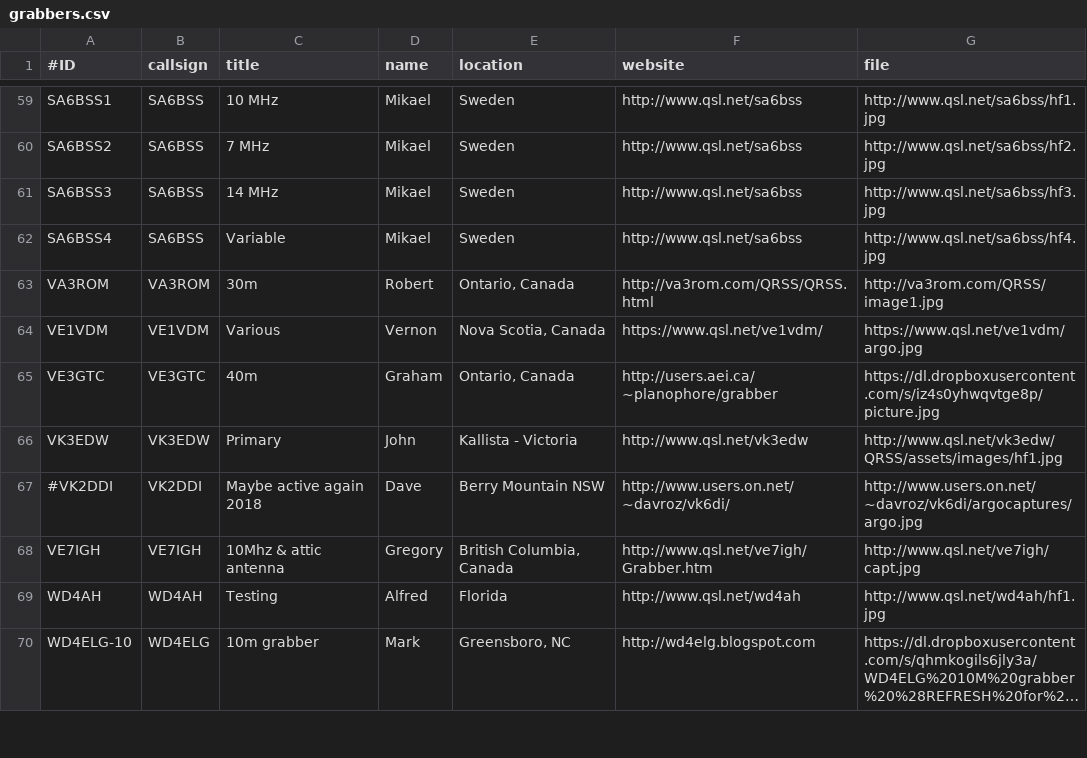
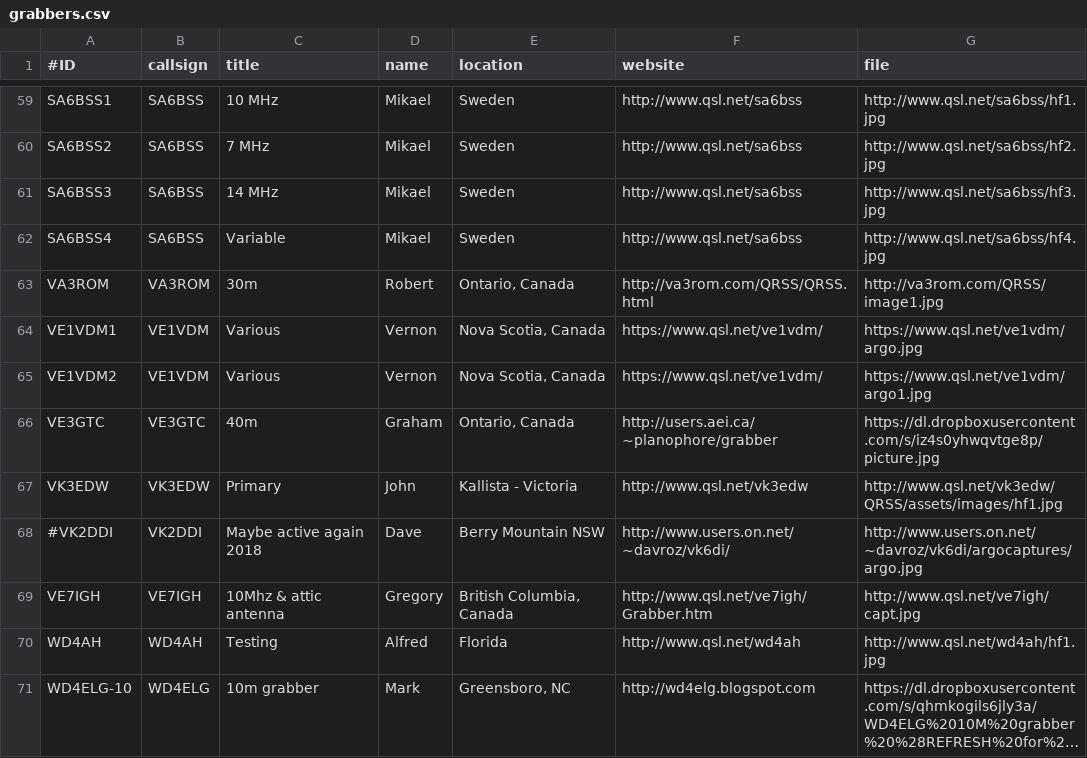
Before and after one commit to syedrizvinet/QRSS-plus-dev, a CSV file: grabbers.csv, drawn as a sheet; only a part is shown, gaps mark what is left out; long unchanged cells end in ….

Commit message:
Added 2nd VE1VDM url at user request

```diff
--- a/grabbers.csv
+++ b/grabbers.csv
@@ -63,3 +63,4 @@ SA6BSS4,SA6BSS,Variable,Mikael,Sweden,http://www.qsl.net/sa6bss,http://www.qsl.n
 VA3ROM,VA3ROM,30m,Robert,"Ontario, Canada",http://va3rom.com/QRSS/QRSS.html,http://va3rom.com/QRSS/image1.jpg
-VE1VDM,VE1VDM,Various,Vernon,"Nova Scotia, Canada",https://www.qsl.net/ve1vdm/,https://www.qsl.net/ve1vdm/argo.jpg
+VE1VDM1,VE1VDM,Various,Vernon,"Nova Scotia, Canada",https://www.qsl.net/ve1vdm/,https://www.qsl.net/ve1vdm/argo.jpg
+VE1VDM2,VE1VDM,Various,Vernon,"Nova Scotia, Canada",https://www.qsl.net/ve1vdm/,https://www.qsl.net/ve1vdm/argo1.jpg
 VE3GTC,VE3GTC,40m,Graham,"Ontario, Canada",http://users.aei.ca/~planophore/grabber,https://dl.dropboxusercontent.com/s/iz4s0yhwqvtge8p/picture.jpg
```
